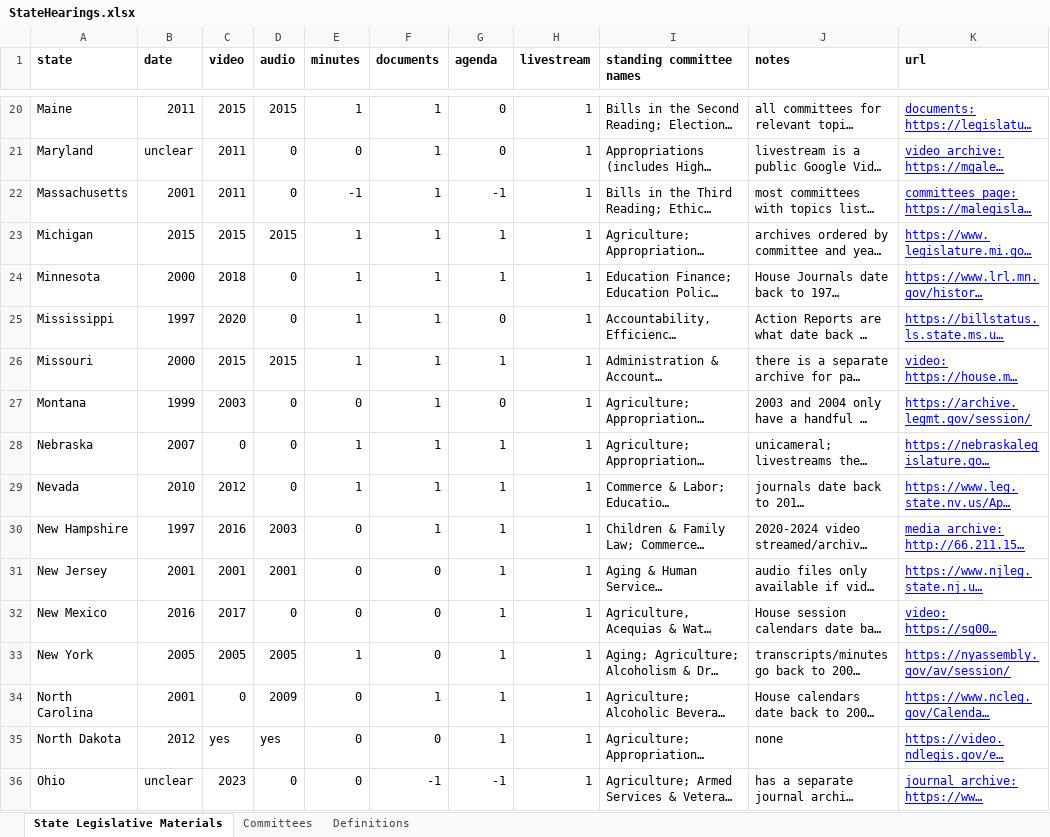
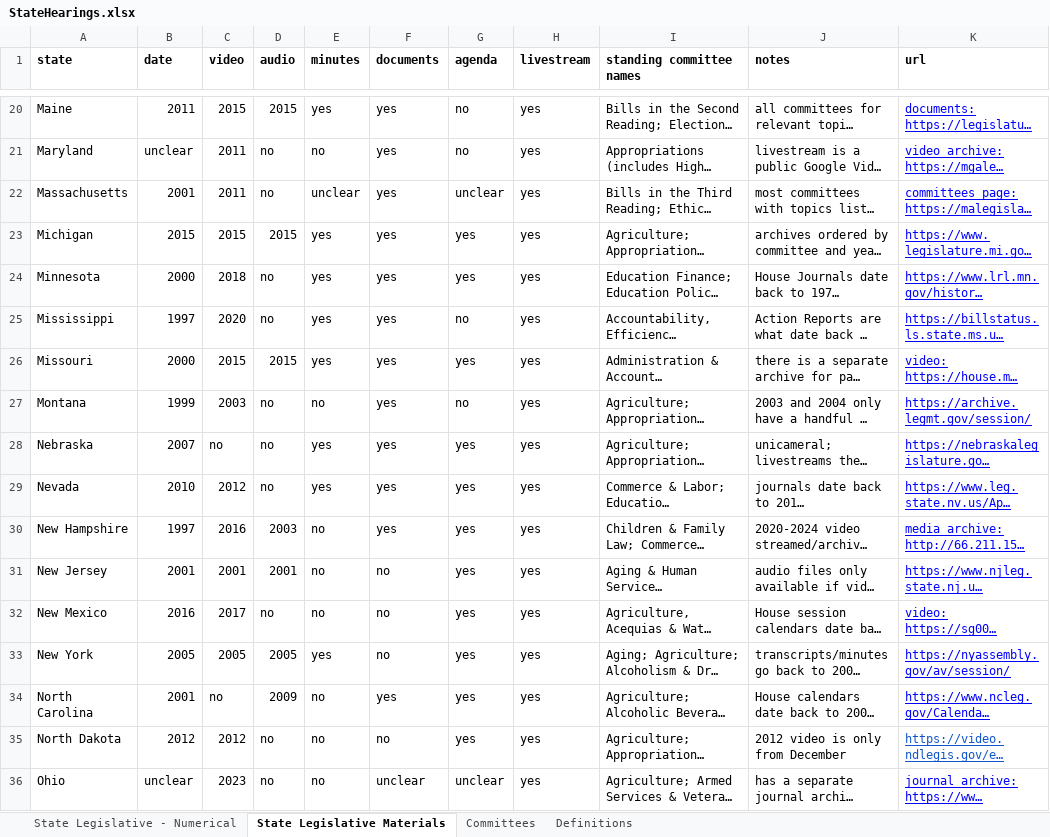
Before and after one commit to inaya-r/State-Legislature-Archives-Dashboard, an Excel workbook: StateHearings.xlsx, sheet State Legislative Materials, drawn as a sheet; only a part is shown, gaps mark what is left out; long unchanged cells end in …; values as stored, in another font and other column widths than the file's, no borders; the diff covers the shown part only; the diff names each change by its address in the sheet, - before the commit and + after, or states it on an @@ line.

Commit message:
updated excel sheet
included numerical entries for certain columns

```diff
--- a/StateHearings.xlsx (sheet State Legislative Materials)
+++ b/StateHearings.xlsx (sheet State Legislative Materials)
+sheet tab: State Legislative - Numerical
-E20 (minutes): 1
+E20 (minutes): yes
-F20:F30 (documents): 1
+F20:F30 (documents): yes
-G20:G21 (agenda): 0
+G20:G21 (agenda): no
-H20:H36 (livestream): 1
+H20:H36 (livestream): yes
-D21:D22 (audio): 0
+D21:D22 (audio): no
-E21 (minutes): 0
+E21 (minutes): no
-E22 (minutes): -1
+E22 (minutes): unclear
-G22 (agenda): -1
+G22 (agenda): unclear
-E23:E26 (minutes): 1
+E23:E26 (minutes): yes
-G23:G24 (agenda): 1
+G23:G24 (agenda): yes
-D24:D25 (audio): 0
+D24:D25 (audio): no
-G25 (agenda): 0
+G25 (agenda): no
-G26 (agenda): 1
+G26 (agenda): yes
-D27:D29 (audio): 0
+D27:D29 (audio): no
-E27 (minutes): 0
+E27 (minutes): no
-G27 (agenda): 0
+G27 (agenda): no
-C28 (video): 0
+C28 (video): no
-E28:E29 (minutes): 1
+E28:E29 (minutes): yes
-G28:G35 (agenda): 1
+G28:G35 (agenda): yes
-E30:E32 (minutes): 0
+E30:E32 (minutes): no
-F31:F33 (documents): 0
+F31:F33 (documents): no
-D32 (audio): 0
+D32 (audio): no
-E33 (minutes): 1
+E33 (minutes): yes
-C34 (video): 0
+C34 (video): no
-E34:E36 (minutes): 0
+E34:E36 (minutes): no
-F34 (documents): 1
+F34 (documents): yes
-C35 (video): yes
+C35 (video): 2012
-D35 (audio): yes
+D35 (audio): no
-F35 (documents): 0
+F35 (documents): no
-J35 (notes): none
+J35 (notes): 2012 video is only from December
-K35 text colour: #0000FF
+K35 text colour: #1155CC
-D36 (audio): 0
+D36 (audio): no
-F36 (documents): -1
+F36 (documents): unclear
-G36 (agenda): -1
+G36 (agenda): unclear
```
Also changed, not shown: 176 edited cells and cell formats elsewhere in this sheet, sheet Committees.
